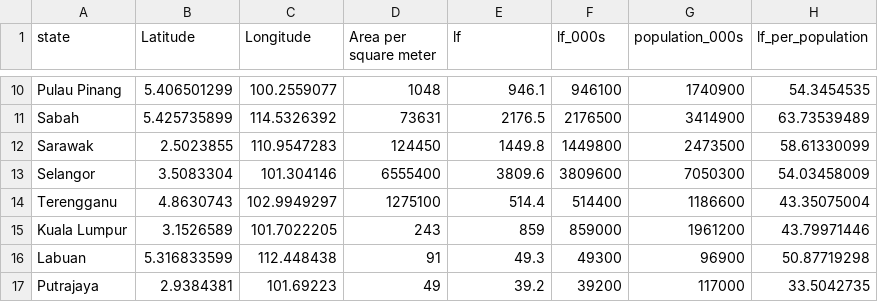
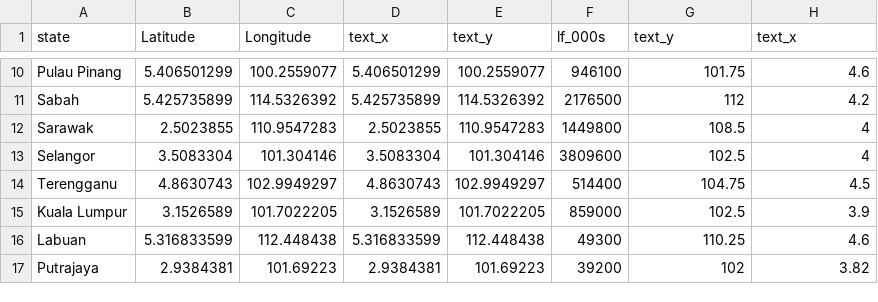
Before and after one commit to sarviin-hari/FIT3179_Data, a CSV file: Labour-dataset-population.csv, drawn as a sheet; only a part is shown, gaps mark what is left out; the diff covers the shown part only; the diff names each change by its address in the sheet, - before the commit and + after, or states it on an @@ line.

Commit message:
Update Labour-dataset-population.csv

```diff
--- a/Labour-dataset-population.csv
+++ b/Labour-dataset-population.csv
-D1: Area per square meter
+D1: text_x
-E1: lf
+E1: text_y
-G1: population_000s
+G1: text_y
-H1: lf_per_population
+H1: text_x
-D10 (text_x): 1048
+D10 (text_x): 5.406501299
-E10 (text_y): 946.1
+E10 (text_y): 100.2559077
-G10 (text_y): 1740900
+G10 (text_y): 101.75
-H10 (text_x): 54.3454535
+H10 (text_x): 4.6
-D11 (text_x): 73631
+D11 (text_x): 5.425735899
-E11 (text_y): 2176.5
+E11 (text_y): 114.5326392
-G11 (text_y): 3414900
+G11 (text_y): 112
-H11 (text_x): 63.73539489
+H11 (text_x): 4.2
-D12 (text_x): 124450
+D12 (text_x): 2.5023855
-E12 (text_y): 1449.8
+E12 (text_y): 110.9547283
-G12 (text_y): 2473500
+G12 (text_y): 108.5
-H12 (text_x): 58.61330099
+H12 (text_x): 4
-D13 (text_x): 6555400
+D13 (text_x): 3.5083304
-E13 (text_y): 3809.6
+E13 (text_y): 101.304146
-G13 (text_y): 7050300
+G13 (text_y): 102.5
-H13 (text_x): 54.03458009
+H13 (text_x): 4
-D14 (text_x): 1275100
+D14 (text_x): 4.8630743
-E14 (text_y): 514.4
+E14 (text_y): 102.9949297
-G14 (text_y): 1186600
+G14 (text_y): 104.75
-H14 (text_x): 43.35075004
+H14 (text_x): 4.5
-D15 (text_x): 243
+D15 (text_x): 3.1526589
-E15 (text_y): 859
+E15 (text_y): 101.7022205
-G15 (text_y): 1961200
+G15 (text_y): 102.5
-H15 (text_x): 43.79971446
+H15 (text_x): 3.9
-D16 (text_x): 91
+D16 (text_x): 5.316833599
-E16 (text_y): 49.3
+E16 (text_y): 112.448438
-G16 (text_y): 96900
+G16 (text_y): 110.25
-H16 (text_x): 50.87719298
+H16 (text_x): 4.6
-D17 (text_x): 49
+D17 (text_x): 2.9384381
-E17 (text_y): 39.2
+E17 (text_y): 101.69223
-G17 (text_y): 117000
+G17 (text_y): 102
-H17 (text_x): 33.5042735
+H17 (text_x): 3.82
```
Also changed, not shown: 32 edited cells elsewhere in this file.
